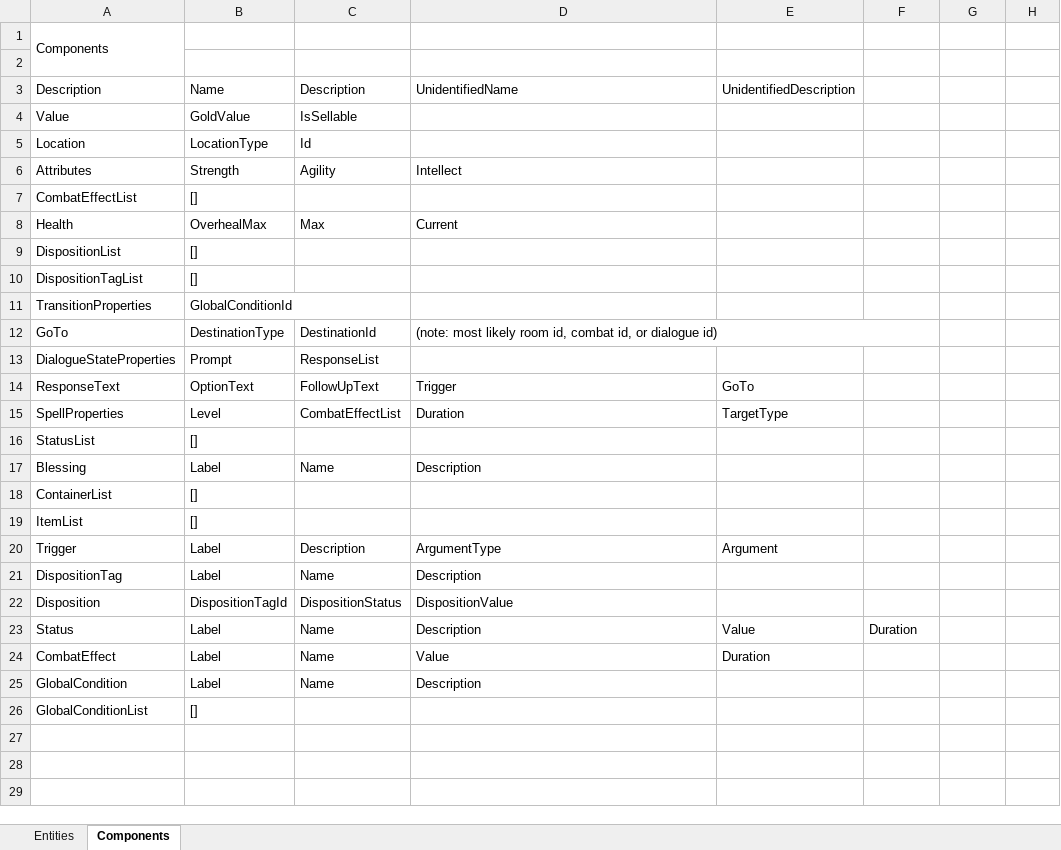
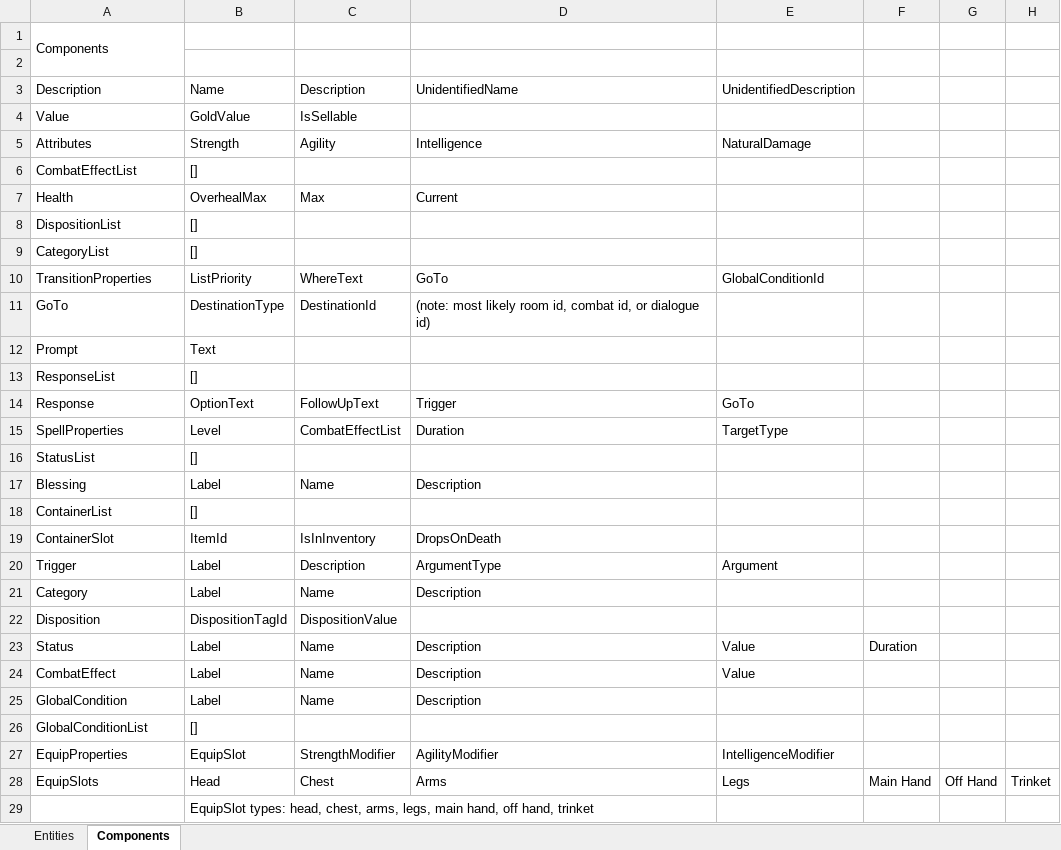
Before and after one commit to deejai/AdventureGame_MUD_ECS, an Excel workbook: notes/ECS_Design.xlsx, sheet Components, drawn as a sheet; values as stored, in another font and other column widths than the file's, no cell formats; removed rows and columns are numbered as before the commit, all else as after; the diff names each change by its address in the sheet, - before the commit and + after, or states it on an @@ line.

Commit message:
components finished. need to add individual componentData tables now

```diff
--- a/notes/ECS_Design.xlsx (sheet Components)
+++ b/notes/ECS_Design.xlsx (sheet Components)
-row 5: Location | LocationType | Id
-D5: Intellect
+D5: Intelligence
-E5: (empty)
+E5: NaturalDamage
-A9: DispositionTagList
+A9: CategoryList
-B10: GlobalConditionId
+B10: ListPriority
-C10: (empty)
+C10: WhereText
-D10: (empty)
+D10: GoTo
-E10: (empty)
+E10: GlobalConditionId
-D12:F12 merged
-row 13: DialogueStateProperties | Prompt | ResponseList
+row 12: Prompt | Text
+row 13: ResponseList | []
-A14: ResponseText
+A14: Response
-row 19: ItemList | []
+row 19: ContainerSlot | ItemId | IsInInventory | DropsOnDeath
-A21: DispositionTag
+A21: Category
-C22: DispositionStatus
+C22: DispositionValue
-D22: DispositionValue
+D22: (empty)
-D24: Value
+D24: Description
-E24: Duration
+E24: Value
+row 27: EquipProperties | EquipSlot | StrengthModifier | AgilityModifier | IntelligenceModifier
+row 28: EquipSlots | Head | Chest | Arms | Legs | Main Hand | Off Hand | Trinket
+row 29:  | EquipSlot types: head, chest, arms, legs, main hand, off hand, trinket
```
Also changed, not shown: sheet Entities, cell formats, 4 other files.
